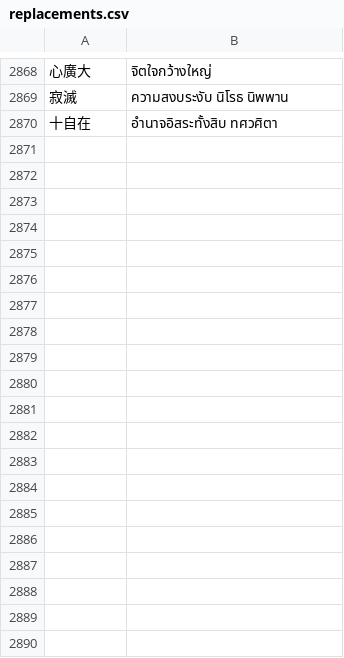
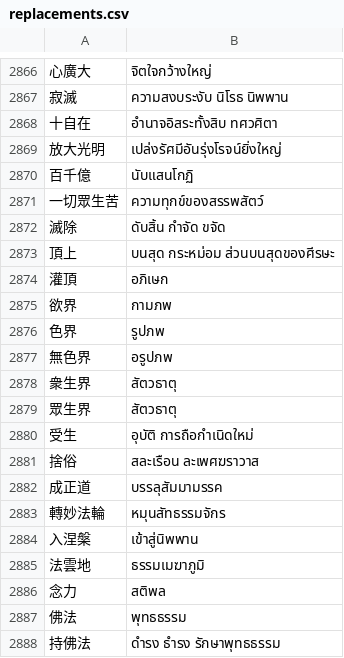
Before and after one commit to thanakrit-promsiri/csvreplace, a CSV file: replacements.csv, drawn as a sheet; only a part is shown, gaps mark what is left out; the diff covers the shown part only; the diff names each change by its address in the sheet, - before the commit and + after, or states it on an @@ line.

```diff
--- a/replacements.csv
+++ b/replacements.csv
+row 2869: 放大光明 | เปล่งรัศมีอันรุ่งโรจน์ยิ่งใหญ่
+row 2870: 百千億 | นับแสนโกฏิ
+row 2871: 一切眾生苦 | ความทุกข์ของสรรพสัตว์
+row 2872: 滅除 | ดับสิ้น กำจัด ขจัด
+row 2873: 頂上 | บนสุด กระหม่อม ส่วนบนสุดของศีรษะ
+row 2874: 灌頂 | อภิเษก
+row 2875: 欲界 | กามภพ
+row 2876: 色界 | รูปภพ
+row 2877: 無色界 | อรูปภพ
+row 2878: 衆生界 | สัตวธาตุ
+row 2879: 眾生界 | สัตวธาตุ
+row 2880: 受生 | อุบัติ การถือกำเนิดใหม่
+row 2881: 捨俗 | สละเรือน ละเพศฆราวาส
+row 2882: 成正道 | บรรลุสัมมามรรค
+row 2883: 轉妙法輪 | หมุนสัทธรรมจักร
+row 2884: 入涅槃 | เข้าสู่นิพพาน
+row 2885: 法雲地 | ธรรมเมฆาภูมิ
+row 2886: 念力 | สติพล
+row 2887: 佛法 | พุทธธรรม
+row 2888: 持佛法 | ดำรง ธำรง รักษาพุทธธรรม
```
Also changed, not shown: 18 added rows, 2 removed rows and 5 edited cells elsewhere in this file, replacementSort.csv, 2 other files.
